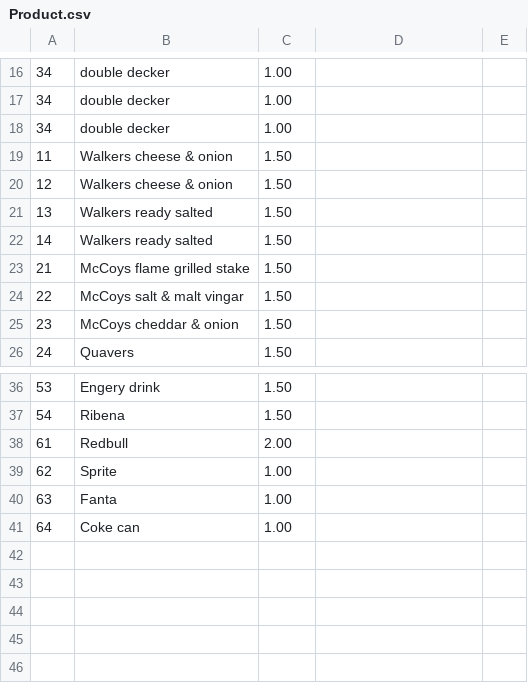
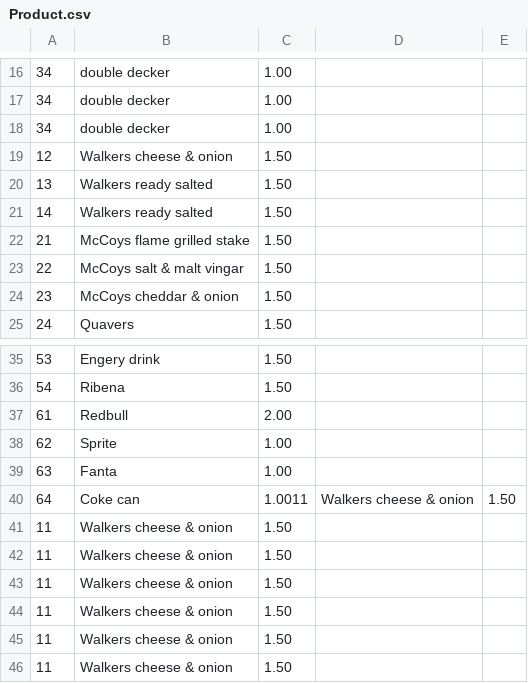
Before and after one commit to disenCoughlan/CollegeWork, a CSV file: Product.csv, drawn as a sheet; only a part is shown, gaps mark what is left out.

```diff
--- a/Product.csv
+++ b/Product.csv
@@ -18,3 +18,2 @@
 34,double decker,1.00
-11,Walkers cheese & onion,1.50
 12,Walkers cheese & onion,1.50
@@ -40,2 +39,8 @@
 63,Fanta,1.00
-64,Coke can,1.00
+64,Coke can,1.0011,Walkers cheese & onion,1.50
+11,Walkers cheese & onion,1.50
+11,Walkers cheese & onion,1.50
+11,Walkers cheese & onion,1.50
+11,Walkers cheese & onion,1.50
+11,Walkers cheese & onion,1.50
+11,Walkers cheese & onion,1.50
```
Also changed, not shown: 4 other files.
